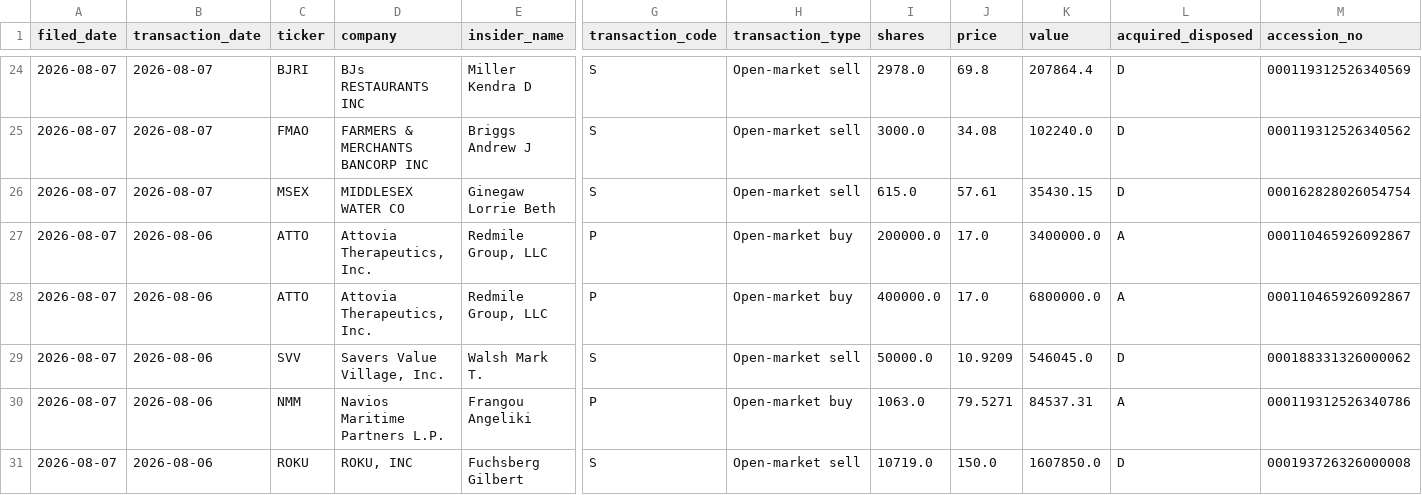
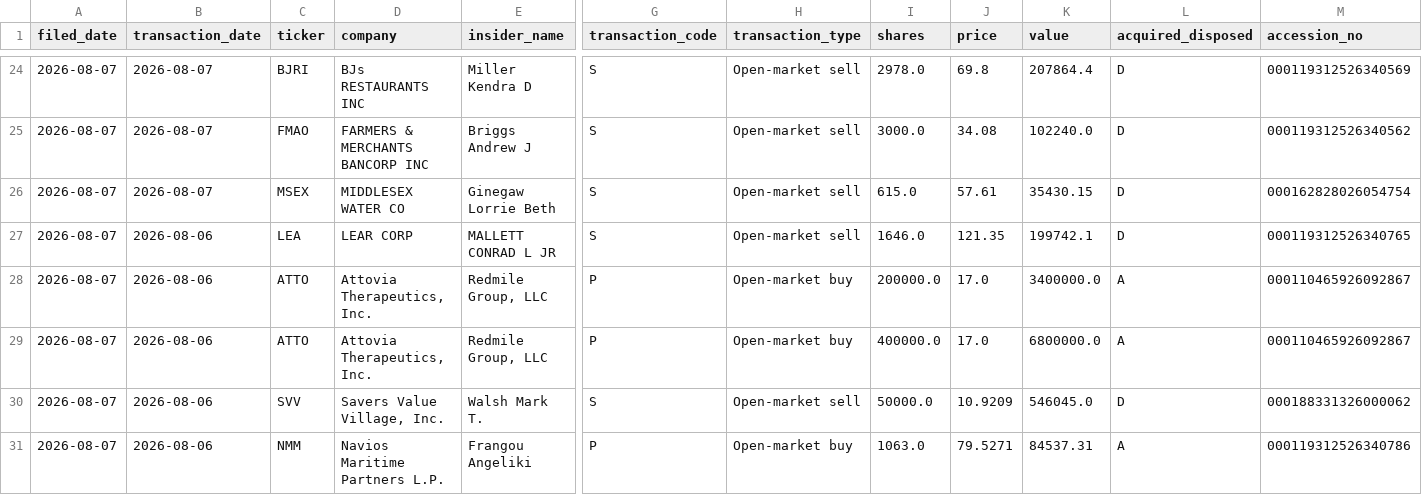
Before and after one commit to aivisionaryworld-blip/ai-insider-site, a CSV file: public_market_insider_trades.csv, drawn as a sheet; only a part is shown, gaps mark what is left out; the shorter side is filled out with more unchanged rows; rows hold the shown columns only; the diff names each change by its address in the sheet, - before the commit and + after, or states it on an @@ line.

```diff
--- a/public_market_insider_trades.csv
+++ b/public_market_insider_trades.csv
+row 27: 2026-08-07 | 2026-08-06 | LEA | LEAR CORP | MALLETT CONRAD L JR | S | Open-market sell | 1646.0 | 121.35 | 199742.1 | D | 000119312526340765
```
